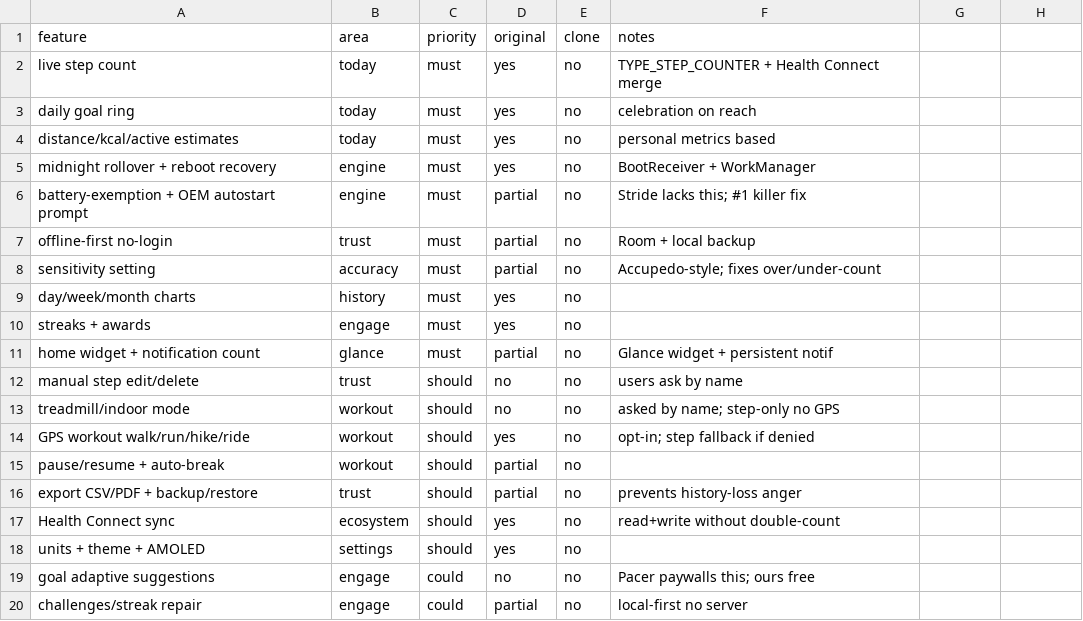
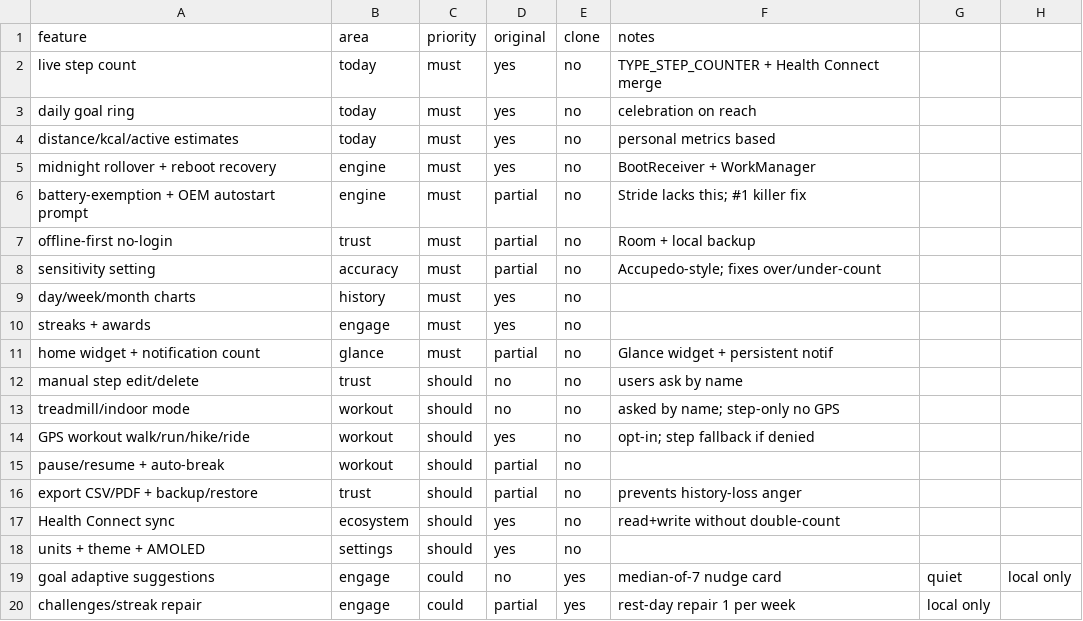
Before and after one commit to omersusin/tally, a CSV file: replica/features.csv, drawn as a sheet.

Commit message:
adaptive goal nudge + rest-day streak repair, backup v2 keeps rest flags

```diff
--- a/replica/features.csv
+++ b/replica/features.csv
@@ -18,3 +18,3 @@ Health Connect sync,ecosystem,should,yes,no,read+write without double-count
 units + theme + AMOLED,settings,should,yes,no,
-goal adaptive suggestions,engage,could,no,no,Pacer paywalls this; ours free
-challenges/streak repair,engage,could,partial,no,local-first no server
+goal adaptive suggestions,engage,could,no,yes,median-of-7 nudge card, quiet, local only
+challenges/streak repair,engage,could,partial,yes,rest-day repair 1 per week, local only
```
Also changed, not shown: 10 other files.
